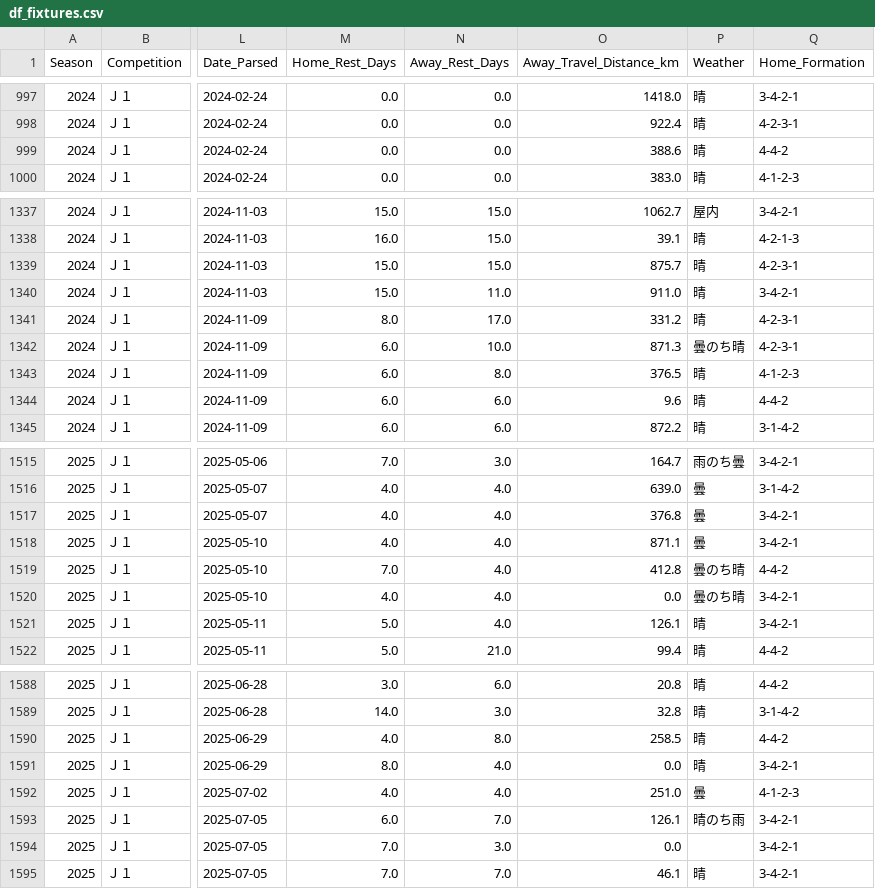
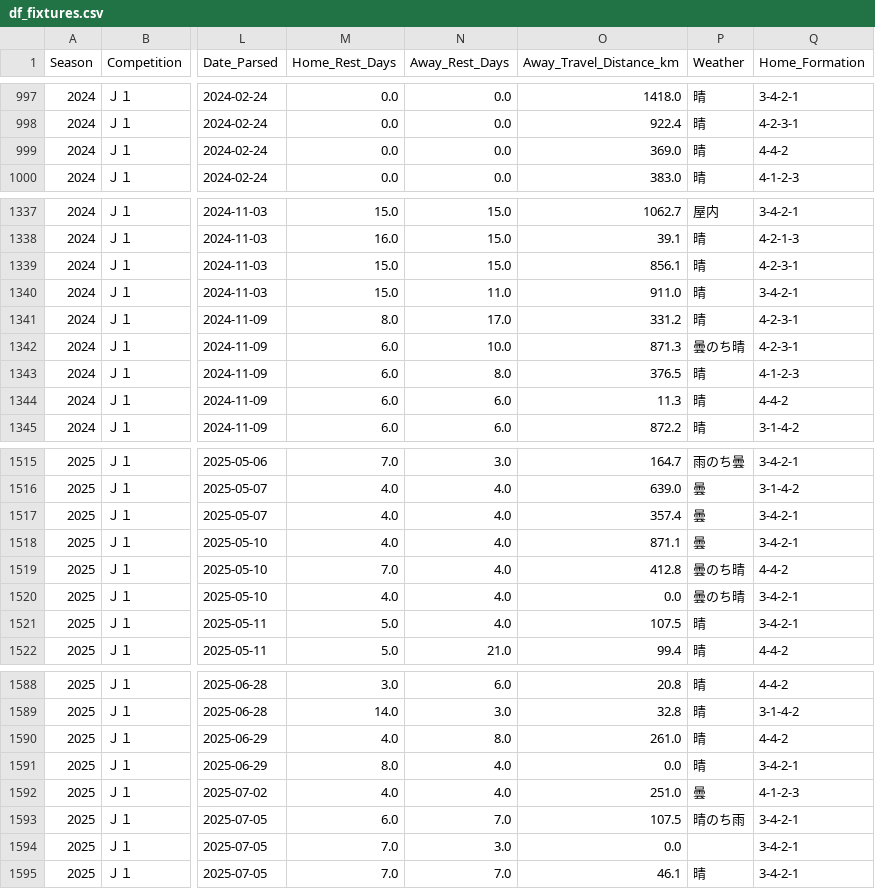
Before and after one commit to akiokuyama/J1League-_score_prediction_site, a CSV file: Data/RawData/df_fixtures.csv, drawn as a sheet; only a part is shown, gaps mark what is left out; the diff covers the shown part only; the diff names each change by its address in the sheet, - before the commit and + after, or states it on an @@ line.

```diff
--- a/Data/RawData/df_fixtures.csv
+++ b/Data/RawData/df_fixtures.csv
-O999 (Away_Travel_Distance_km): 388.6
+O999 (Away_Travel_Distance_km): 369.0
-O1339 (Away_Travel_Distance_km): 875.7
+O1339 (Away_Travel_Distance_km): 856.1
-O1344 (Away_Travel_Distance_km): 9.6
+O1344 (Away_Travel_Distance_km): 11.3
-O1517 (Away_Travel_Distance_km): 376.8
+O1517 (Away_Travel_Distance_km): 357.4
-O1521 (Away_Travel_Distance_km): 126.1
+O1521 (Away_Travel_Distance_km): 107.5
-O1590 (Away_Travel_Distance_km): 258.5
+O1590 (Away_Travel_Distance_km): 261.0
-O1593 (Away_Travel_Distance_km): 126.1
+O1593 (Away_Travel_Distance_km): 107.5
```
Also changed, not shown: 63 edited cells elsewhere in this file, Data/RawData/stadium_df.csv, 2 other files.
